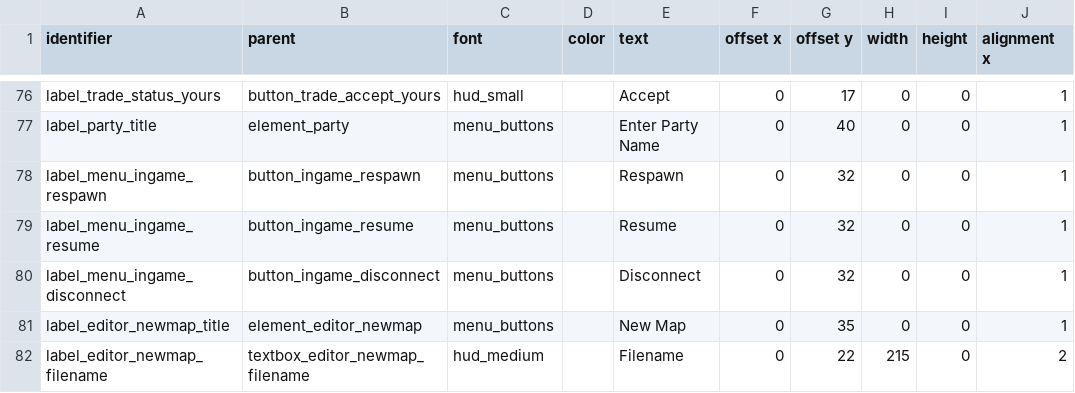
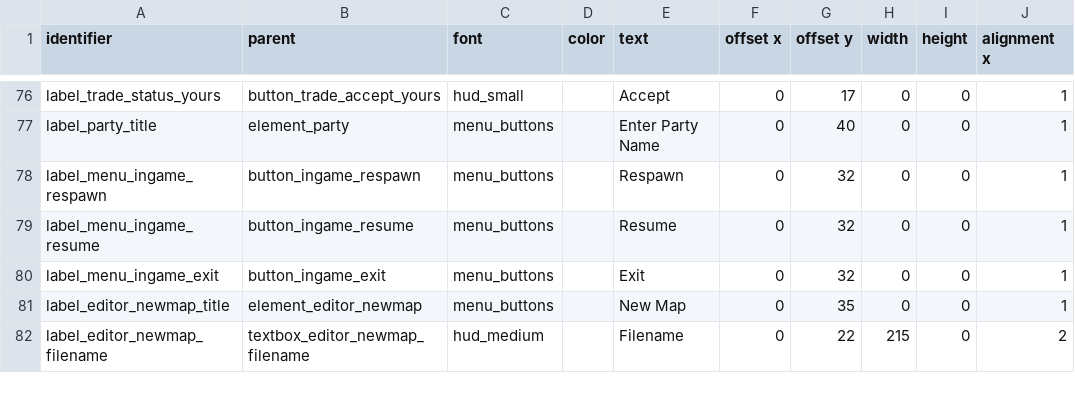
Before and after one commit to jazztickets/choria, a TSV file: working/tables/ui/labels.tsv, drawn as a sheet; only a part is shown, gaps mark what is left out; the diff names each change by its address in the sheet, - before the commit and + after, or states it on an @@ line.

Commit message:
made exit button return to character select instead of title

```diff
--- a/working/tables/ui/labels.tsv
+++ b/working/tables/ui/labels.tsv
-A80 (identifier): label_menu_ingame_disconnect
+A80 (identifier): label_menu_ingame_exit
-B80 (parent): button_ingame_disconnect
+B80 (parent): button_ingame_exit
-E80 (text): Disconnect
+E80 (text): Exit
```
Also changed, not shown: working/tables/ui/buttons.tsv, 7 other files.
